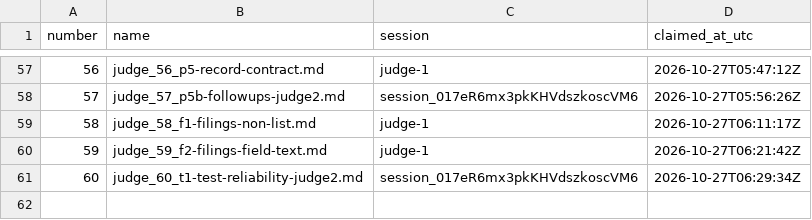
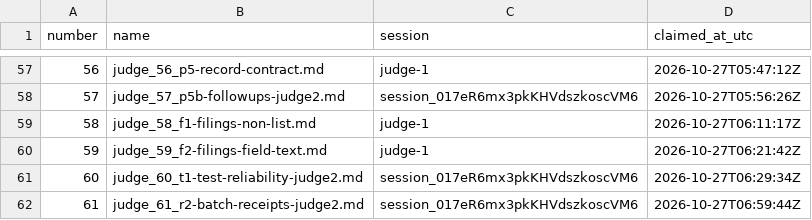
Before and after one commit to contactexepex/omenix-trading, a CSV file: numbers/judge-report.csv, drawn as a sheet; only a part is shown, gaps mark what is left out.

```diff
--- a/numbers/judge-report.csv
+++ b/numbers/judge-report.csv
@@ -61 +61,2 @@ number,name,session,claimed_at_utc
 60,judge_60_t1-test-reliability-judge2.md,session_017eR6mx3pkKHVdszkoscVM6,2026-10-27T06:29:34Z
+61,judge_61_r2-batch-receipts-judge2.md,session_017eR6mx3pkKHVdszkoscVM6,2026-10-27T06:59:44Z
```
